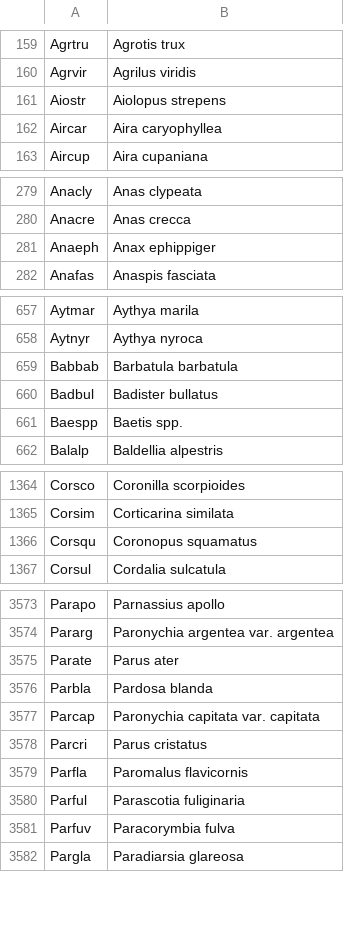
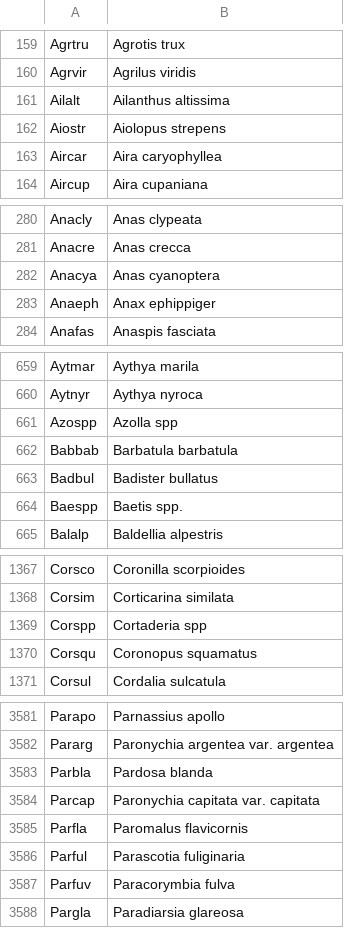
Before and after one commit to bdbrioja/codificaciones, a CSV file: codigos_de_especies_magrama.csv, drawn as a sheet; only a part is shown, gaps mark what is left out; removed rows and columns are numbered as before the commit, all else as after; the diff covers the shown part only; the diff names each change by its address in the sheet, - before the commit and + after, or states it on an @@ line.

```diff
--- a/codigos_de_especies_magrama.csv
+++ b/codigos_de_especies_magrama.csv
+row 161: Ailalt | Ailanthus altissima
+row 282: Anacya | Anas cyanoptera
+row 661: Azospp | Azolla spp
+row 1369: Corspp | Cortaderia spp
-row 3575: Parate | Parus ater
-row 3578: Parcri | Parus cristatus
```
Also changed, not shown: 8 added rows and 1 removed row elsewhere in this file, codigos_euring_code_para_aves.csv, taxonomia.csv.
